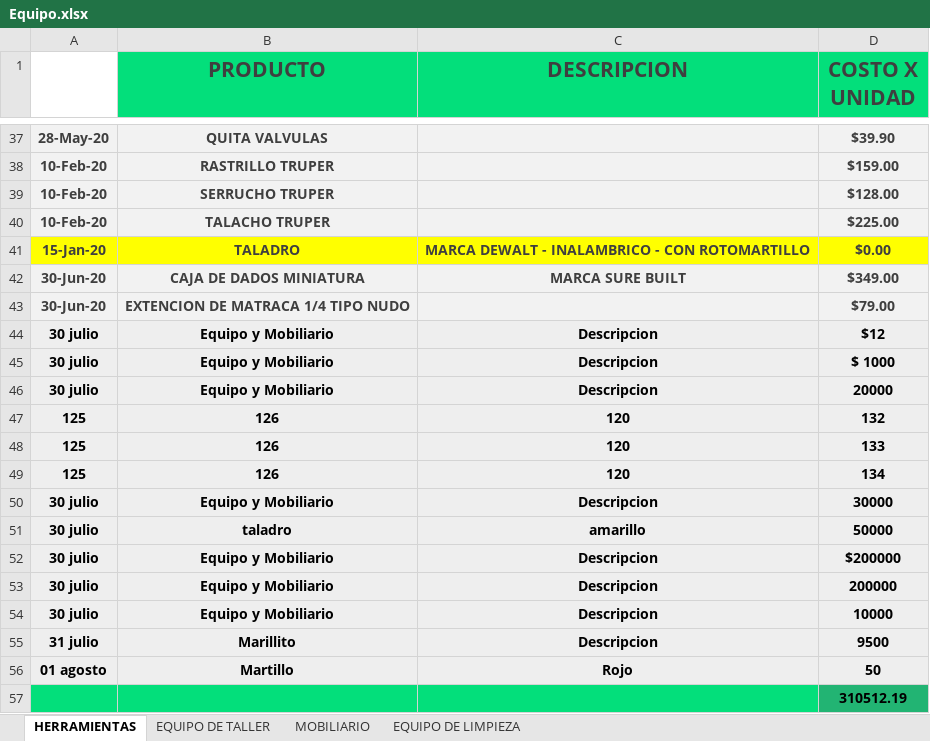
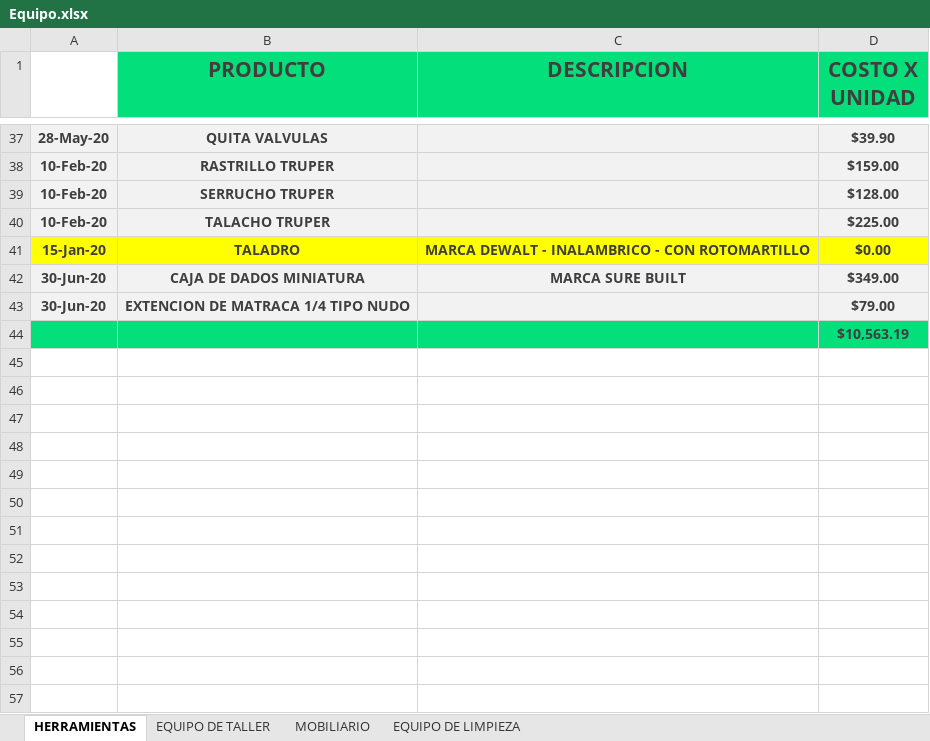
Before and after one commit to Alisbasa/EPIC-MOUNTAIN-SYSTEM, an Excel workbook: JavaApplication19/src/excel/Equipo.xlsx, sheet HERRAMIENTAS, drawn as a sheet; only a part is shown, gaps mark what is left out; values as stored, in another font and other column widths than the file's, no borders; charts and pictures not drawn; removed rows and columns are numbered as before the commit, all else as after; the diff names each change by its address in the sheet, - before the commit and + after, or states it on an @@ line.

```diff
--- a/JavaApplication19/src/excel/Equipo.xlsx (sheet HERRAMIENTAS)
+++ b/JavaApplication19/src/excel/Equipo.xlsx (sheet HERRAMIENTAS)
-row 44: 30 julio | Equipo y Mobiliario | Descripcion | $12
-row 45: 30 julio | Equipo y Mobiliario | Descripcion | $ 1000
-row 46: 30 julio | Equipo y Mobiliario | Descripcion | 20000
-row 47: 125 | 126 | 120 | 132
-row 48: 125 | 126 | 120 | 133
-row 49: 125 | 126 | 120 | 134
-row 50: 30 julio | Equipo y Mobiliario | Descripcion | 30000
-row 51: 30 julio | taladro | amarillo | 50000
-row 52: 30 julio | Equipo y Mobiliario | Descripcion | $200000
-row 53: 30 julio | Equipo y Mobiliario | Descripcion | 200000
-row 54: 30 julio | Equipo y Mobiliario | Descripcion | 10000
-row 55: 31 julio | Marillito | Descripcion | 9500
-row 56: 01 agosto | Martillo | Rojo | 50
-D44 (COSTO X UNIDAD): 310512.19
+D44 (COSTO X UNIDAD): $10,563.19
@@ D44 fill: #22B473 → #03DF7B, text colour: black → #3F3F3F @@
```
Also changed, not shown: sheet EQUIPO DE LIMPIEZA, sheet EQUIPO DE TALLER, sheet MOBILIARIO, charts or pictures, JavaApplication19/src/excel/CRM.xlsx, JavaApplication19/src/excel/LibrosContables.xlsx, 11 other files.
